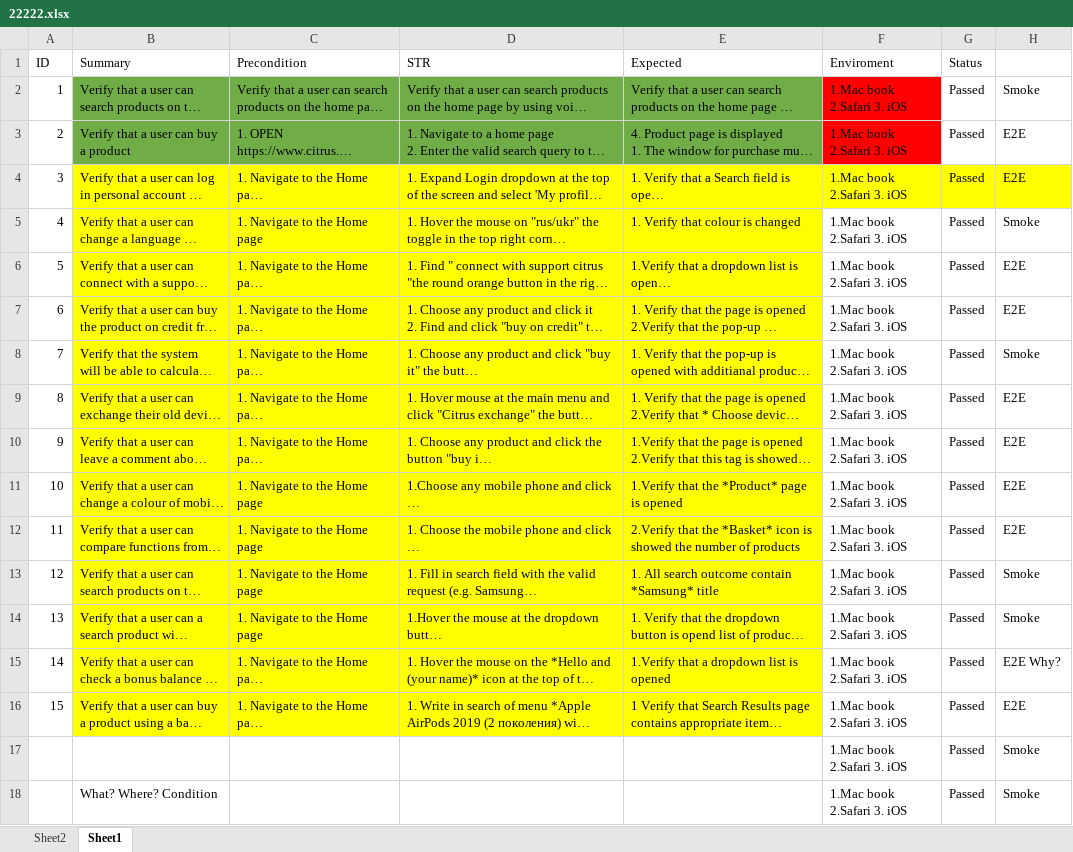
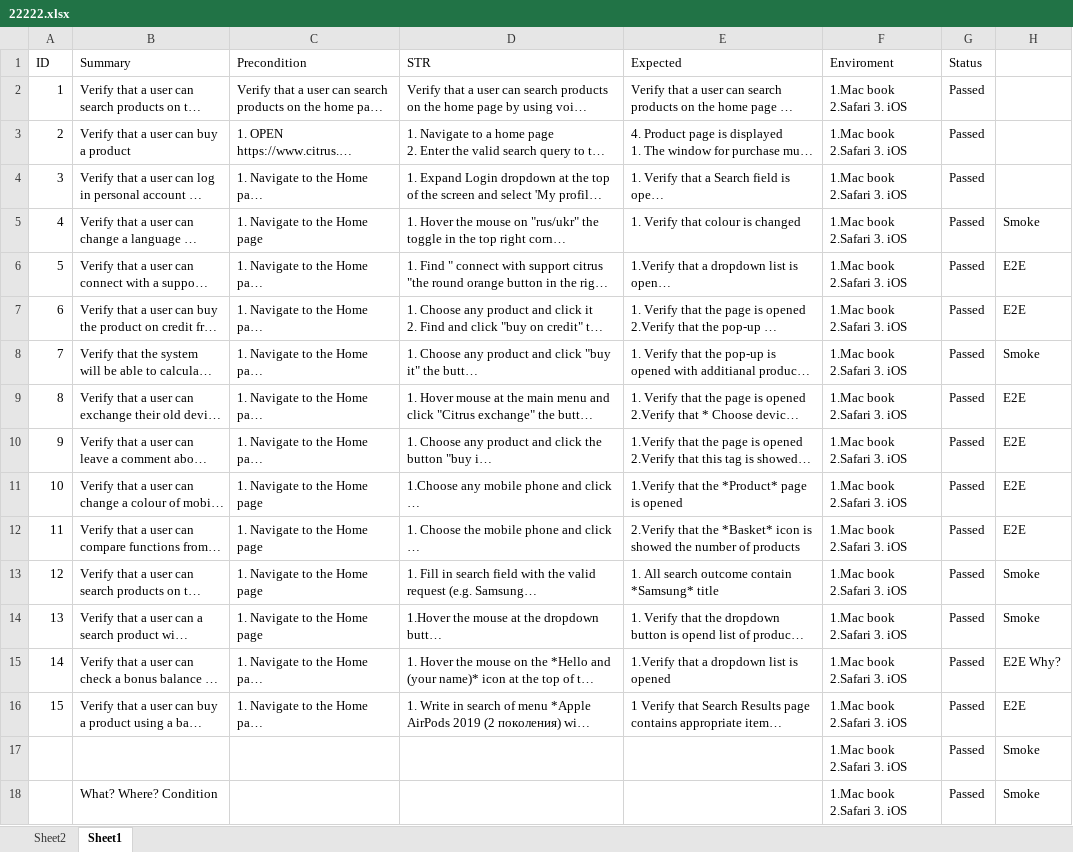
Before and after one commit to VladislavaYa/RohachovOleksandr, an Excel workbook: 22222.xlsx, sheet Sheet1, drawn as a sheet; only a part is shown; long unchanged cells end in …; values as stored, in another font and other column widths than the file's, no borders; the diff names each change by its address in the sheet, - before the commit and + after, or states it on an @@ line.

Commit message:
Update 22222.xlsx
Test cases fixed

```diff
--- a/22222.xlsx (sheet Sheet1)
+++ b/22222.xlsx (sheet Sheet1)
-B2:E3 fill: #70AD47
+B2:E3 fill: none
-F2:F3 fill: #FF0000
+F2:F3 fill: none
-H2: Smoke
+H2: (empty)
-H3:H4: E2E
+H3:H4: (empty)
-B4:H4 fill: #FFFF00
+B4:H4 fill: none
-B5:E16 fill: #FFFF00
+B5:E16 fill: none
```
